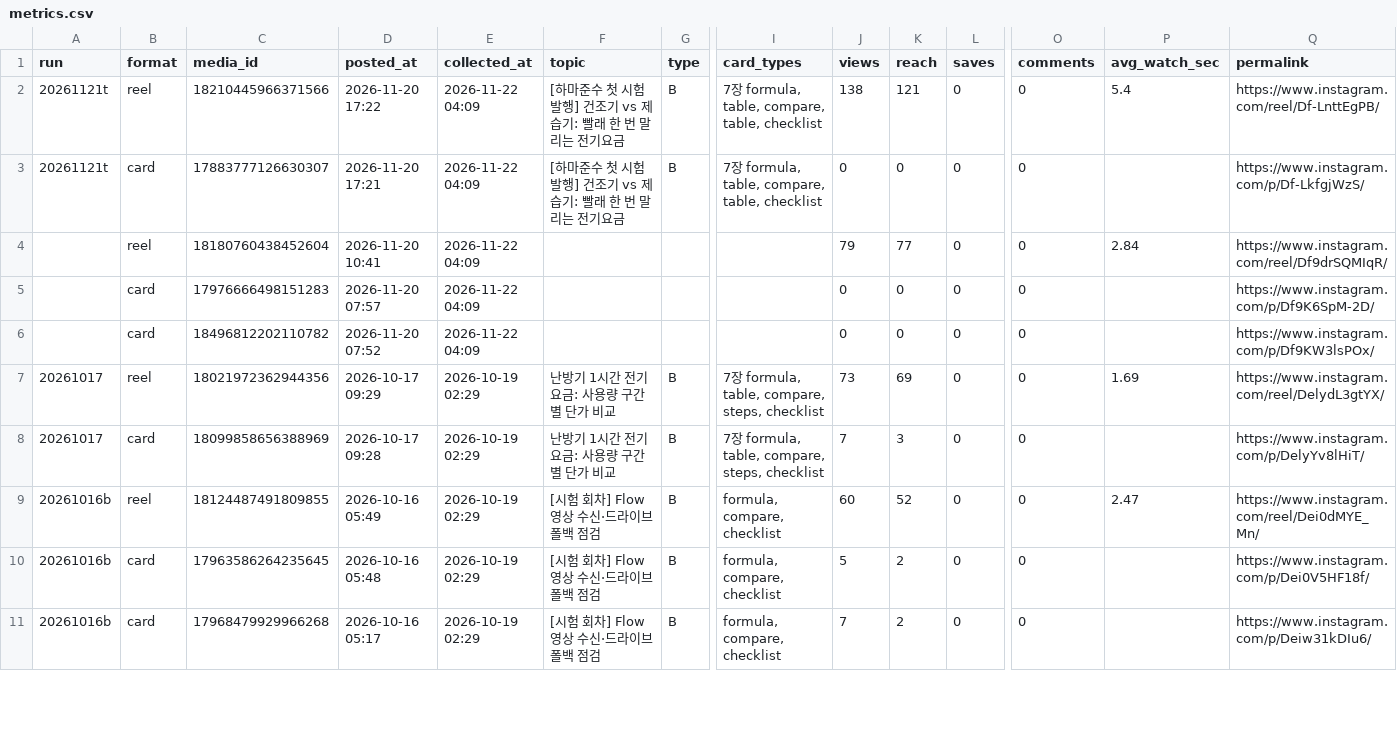
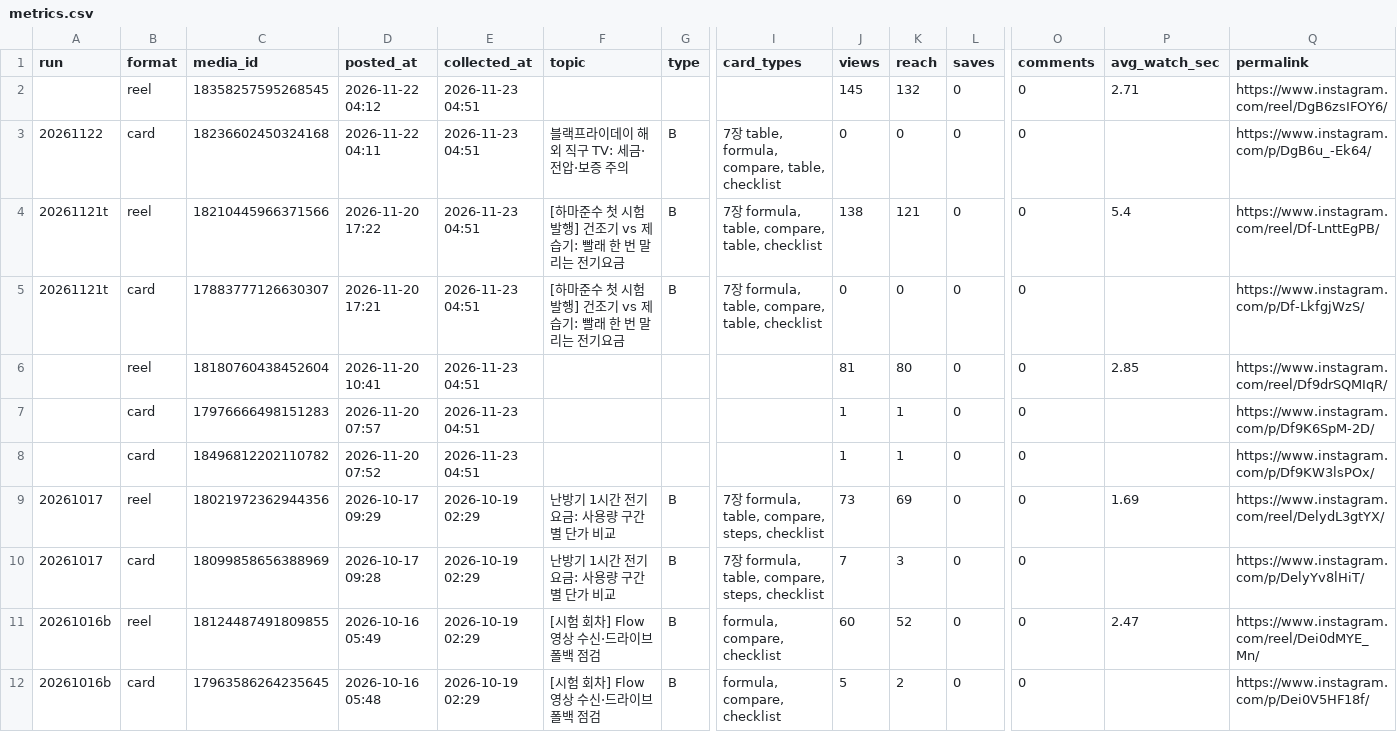
Before and after one commit to madebyjs-19/gajeonso-cardnews, a CSV file: log/metrics.csv, drawn as a sheet; only a part is shown, gaps mark what is left out; the shorter side is filled out with more unchanged rows; addresses are those after the commit; rows hold the shown columns only; the diff names each change by its address in the sheet, - before the commit and + after, or states it on an @@ line.

```diff
--- a/log/metrics.csv
+++ b/log/metrics.csv
+row 2:  | reel | 18358257595268545 | 2026-11-22 04:12 | 2026-11-23 04:51 |  |  |  | 145 | 132 | 0 | 0 | 2.71 | https://www.instagram.com/reel/DgB6zsIFOY6/
+row 3: 20261122 | card | 18236602450324168 | 2026-11-22 04:11 | 2026-11-23 04:51 | 블랙프라이데이 해외 직구 TV: 세금·전압·보증 주의 | B | 7장 table, formula, compare, table, checklist | 0 | 0 | 0 | 0 |  | https://www.instagram.com/p/DgB6u_-Ek64/
-E4:E8 (collected_at): 2026-11-22 04:09
+E4:E8 (collected_at): 2026-11-23 04:51
-J6 (views): 79
+J6 (views): 81
-K6 (reach): 77
+K6 (reach): 80
-P6 (avg_watch_sec): 2.84
+P6 (avg_watch_sec): 2.85
-J7:J8 (views): 0
+J7:J8 (views): 1
-K7:K8 (reach): 0
+K7:K8 (reach): 1
```
